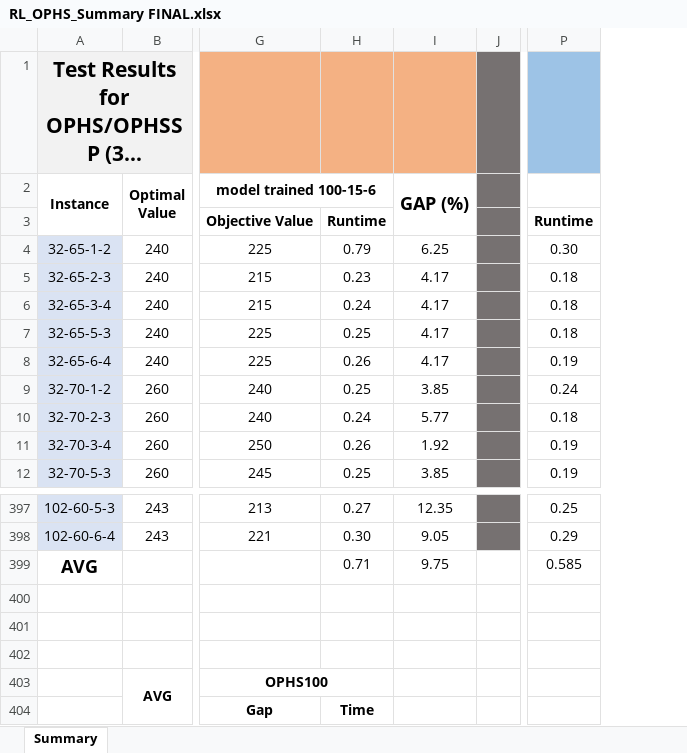
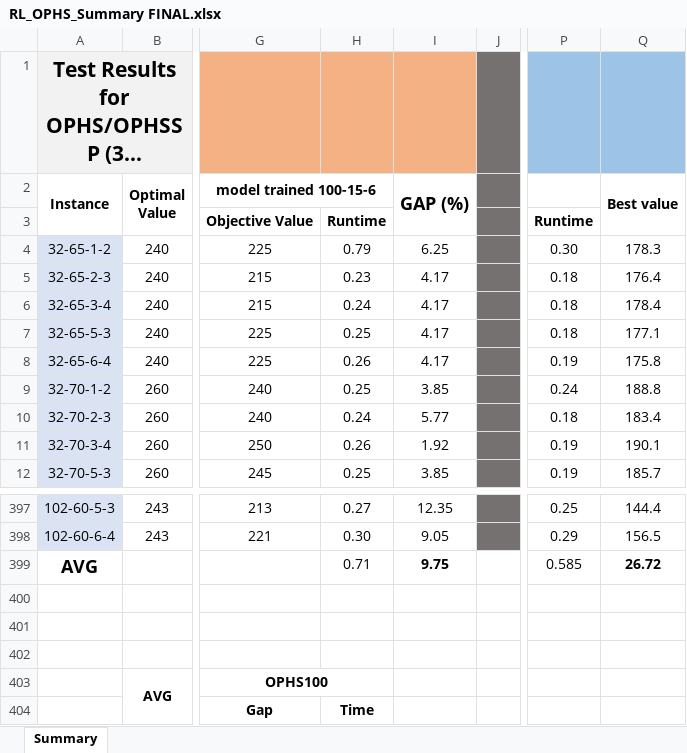
Before and after one commit to AmiraliEbrahimi99/OPHS-RL, an Excel workbook: results/RL_OPHS_Summary FINAL.xlsx, sheet Summary, drawn as a sheet; only a part is shown, gaps mark what is left out; long unchanged cells end in …; values as stored, in another font and other column widths than the file's, no borders; conditional formats not drawn; the diff names each change by its address in the sheet, - before the commit and + after, or states it on an @@ line.

Commit message:
main-47 "Fix" new xlsx file

```diff
--- a/results/RL_OPHS_Summary FINAL.xlsx (sheet Summary)
+++ b/results/RL_OPHS_Summary FINAL.xlsx (sheet Summary)
+column Q (Best value), rows 4-12: 178.3 | 176.4 | 178.4 | 177.1 | 175.8 | 188.8 | 183.4 | 190.1 | 185.7; rows 397-399: 144.4 | 156.5 | 26.72
-I399 bold: off
+I399 bold: on
```
